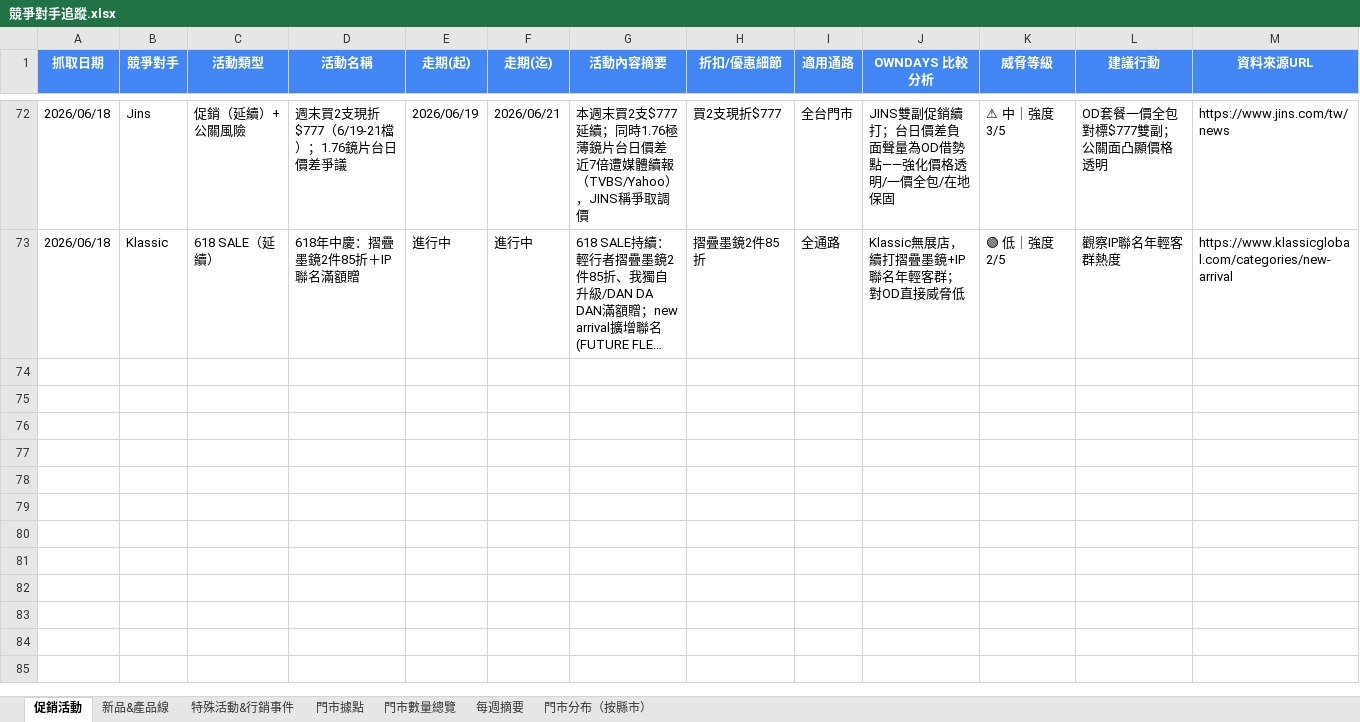
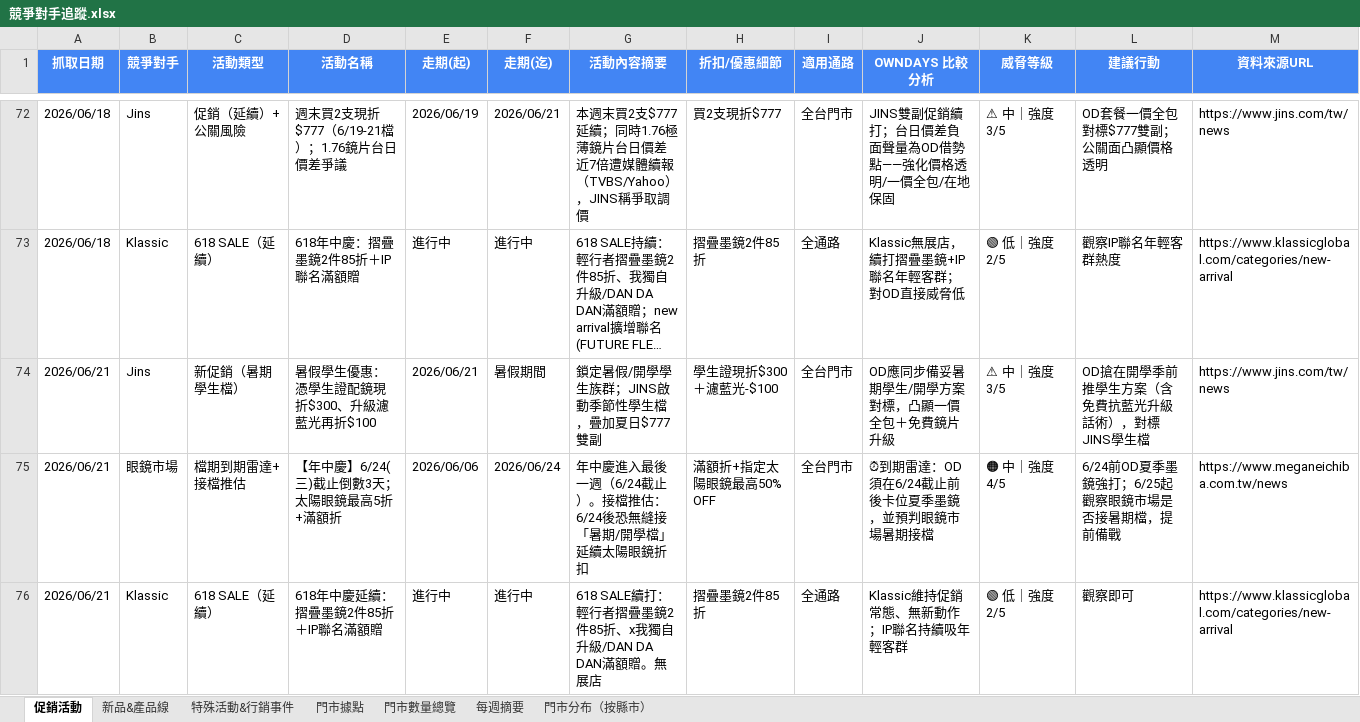
Before and after one commit to howard0820/OD-competitor, an Excel workbook: 競爭對手追蹤.xlsx, sheet 促銷活動, drawn as a sheet; only a part is shown, gaps mark what is left out; long unchanged cells end in …; values as stored, in another font and other column widths than the file's, no borders; the diff covers the shown part only; the diff names each change by its address in the sheet, - before the commit and + after, or states it on an @@ line.

```diff
--- a/競爭對手追蹤.xlsx (sheet 促銷活動)
+++ b/競爭對手追蹤.xlsx (sheet 促銷活動)
+row 74: 2026/06/21 | Jins | 新促銷（暑期學生檔） | 暑假學生優惠：憑學生證配鏡現折$300、升級濾藍光再折$100 | 2026/06/21 | 暑假期間 | 鎖定暑假/開學學生族群；JINS啟動季節性學生檔，疊加夏日$777雙副 | 學生證現折$300＋濾藍光-$100 | 全台門市 | OD應同步備妥暑期學生/開學方案對標，凸顯一價全包＋免費鏡片升級 | ⚠ 中｜強度3/5 | OD搶在開學季前推學生方案（含免費抗藍光升級話術），對標JINS學生檔 | https://www.jins.com/tw/news
+row 75: 2026/06/21 | 眼鏡市場 | 檔期到期雷達+接檔推估 | 【年中慶】6/24(三)截止倒數3天；太陽眼鏡最高5折+滿額折 | 2026/06/06 | 2026/06/24 | 年中慶進入最後一週（6/24截止）。接檔推估：6/24後恐無縫接「暑期/開學檔」延續太陽眼鏡折扣 | 滿額折+指定太陽眼鏡最高50% OFF | 全台門市 | ⏰到期雷達：OD須在6/24截止前後卡位夏季墨鏡，並預判眼鏡市場暑期接檔 | 🟠 中｜強度4/5 | 6/24前OD夏季墨鏡強打；6/25起觀察眼鏡市場是否接暑期檔，提前備戰 | https://www.meganeichiba.com.tw/news
+row 76: 2026/06/21 | Klassic | 618 SALE（延續） | 618年中慶延續：摺疊墨鏡2件85折＋IP聯名滿額贈 | 進行中 | 進行中 | 618 SALE續打：輕行者摺疊墨鏡2件85折、x我獨自升級/DAN DA DAN滿額贈。無展店 | 摺疊墨鏡2件85折 | 全通路 | Klassic維持促銷常態、無新動作；IP聯名持續吸年輕客群 | 🟢 低｜強度2/5 | 觀察即可 | https://www.klassicglobal.com/categories/new-arrival
```
Also changed, not shown: 3 added rows elsewhere in this sheet, sheet 門市數量總覽, sheet 每週摘要, sheet 新品&產品線, sheet 特殊活動&行銷事件, sheet 門市分布（按縣市）, 4 other files.
